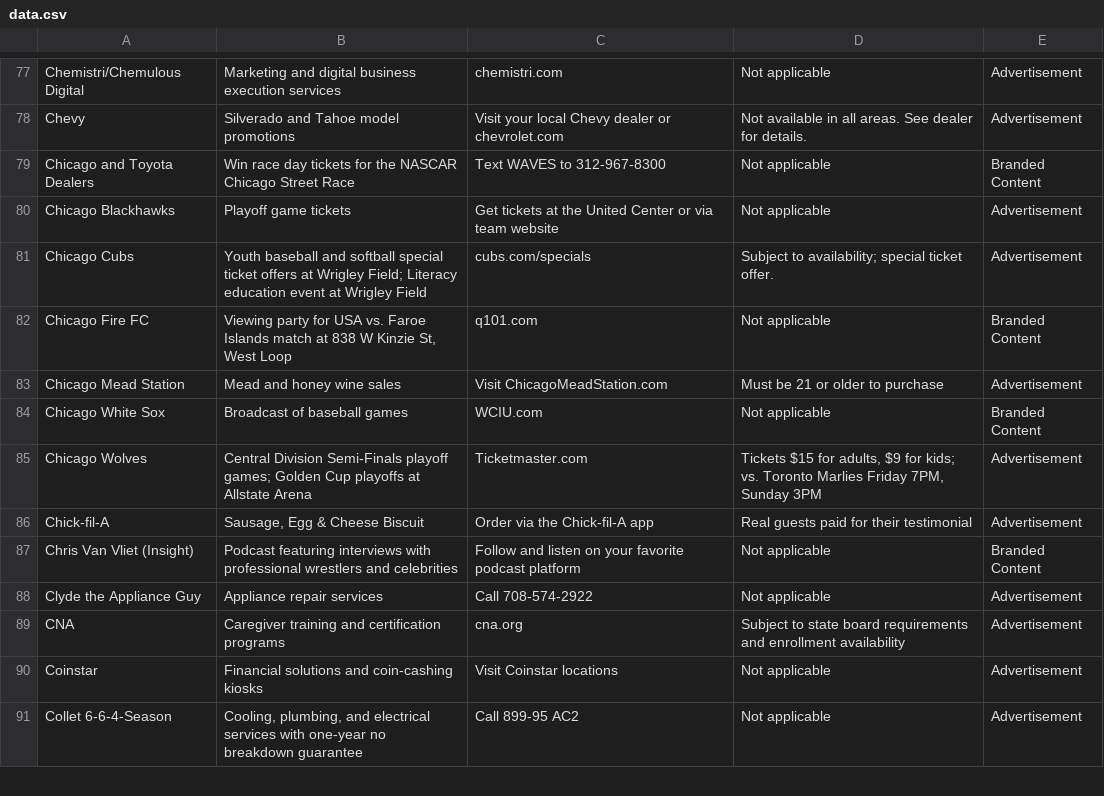
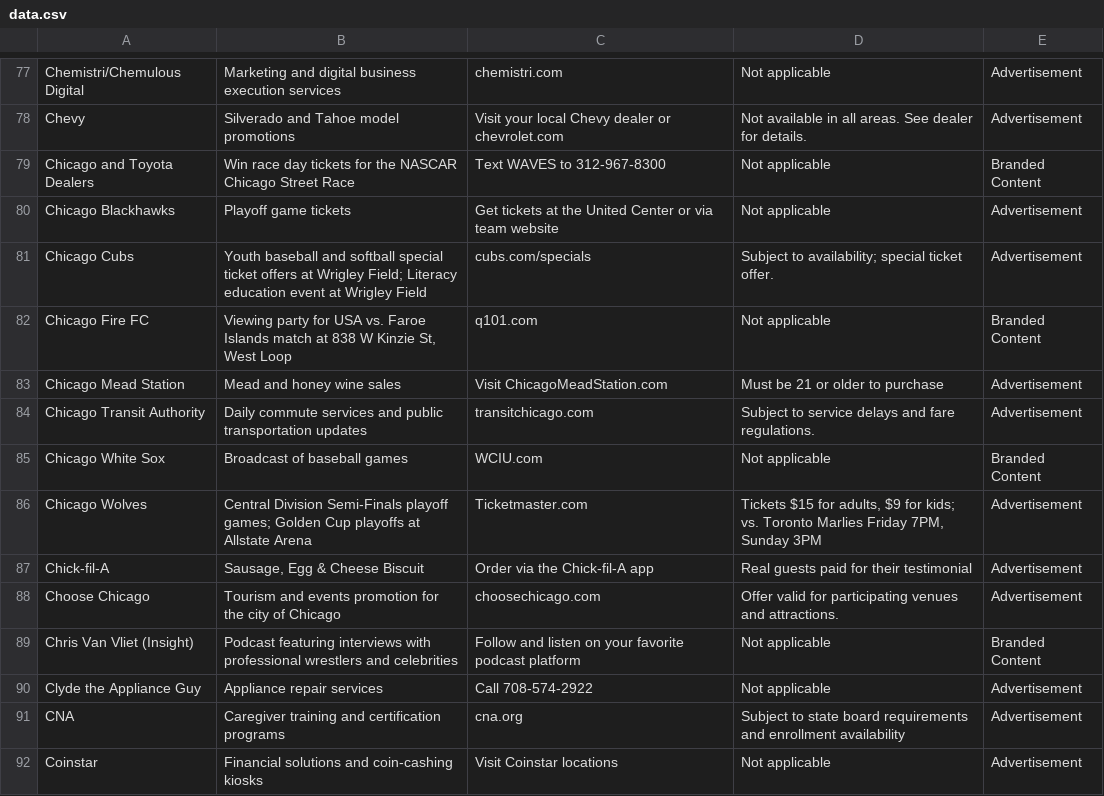
Before and after one commit to MATR-Technologies/ReplayAdsViewer, a CSV file: data.csv, drawn as a sheet; only a part is shown, gaps mark what is left out; the shorter side is filled out with more unchanged rows; the diff names each change by its address in the sheet, - before the commit and + after, or states it on an @@ line.

Commit message:
Auto-update CSV data

```diff
--- a/data.csv
+++ b/data.csv
+row 84: Chicago Transit Authority | Daily commute services and public transportation updates | transitchicago.com | Subject to service delays and fare regulations. | Advertisement
+row 88: Choose Chicago | Tourism and events promotion for the city of Chicago | choosechicago.com | Offer valid for participating venues and attractions. | Advertisement
```
